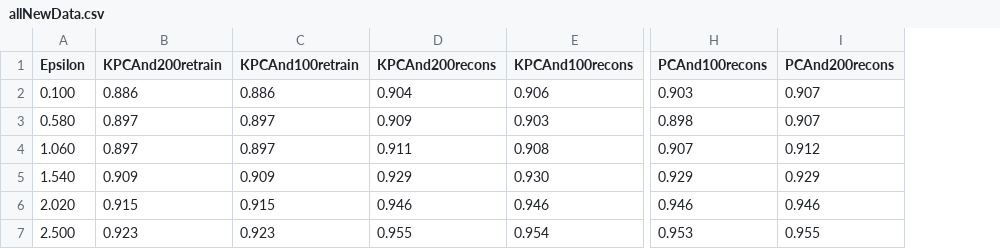
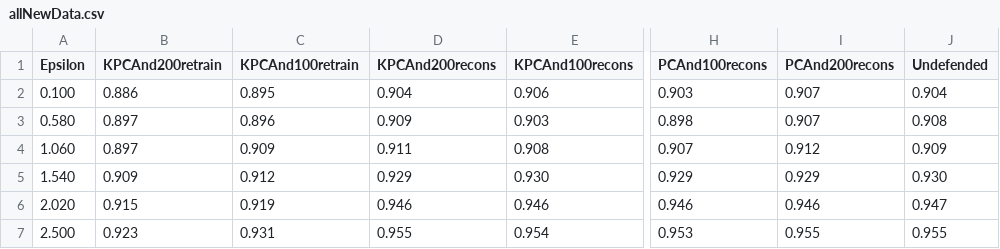
Before and after one commit to PatrickNiccolai2/cosc189_data, a CSV file: allNewData.csv, drawn as a sheet; only a part is shown, gaps mark what is left out; the diff names each change by its address in the sheet, - before the commit and + after, or states it on an @@ line.

Commit message:
Add files via upload

```diff
--- a/allNewData.csv
+++ b/allNewData.csv
+column J (Undefended), rows 2-7: 0.904 | 0.908 | 0.909 | 0.930 | 0.947 | 0.955
-C2 (KPCAnd100retrain): 0.886
+C2 (KPCAnd100retrain): 0.895
-C3 (KPCAnd100retrain): 0.897
+C3 (KPCAnd100retrain): 0.896
-C4 (KPCAnd100retrain): 0.897
+C4 (KPCAnd100retrain): 0.909
-C5 (KPCAnd100retrain): 0.909
+C5 (KPCAnd100retrain): 0.912
-C6 (KPCAnd100retrain): 0.915
+C6 (KPCAnd100retrain): 0.919
-C7 (KPCAnd100retrain): 0.923
+C7 (KPCAnd100retrain): 0.931
```
